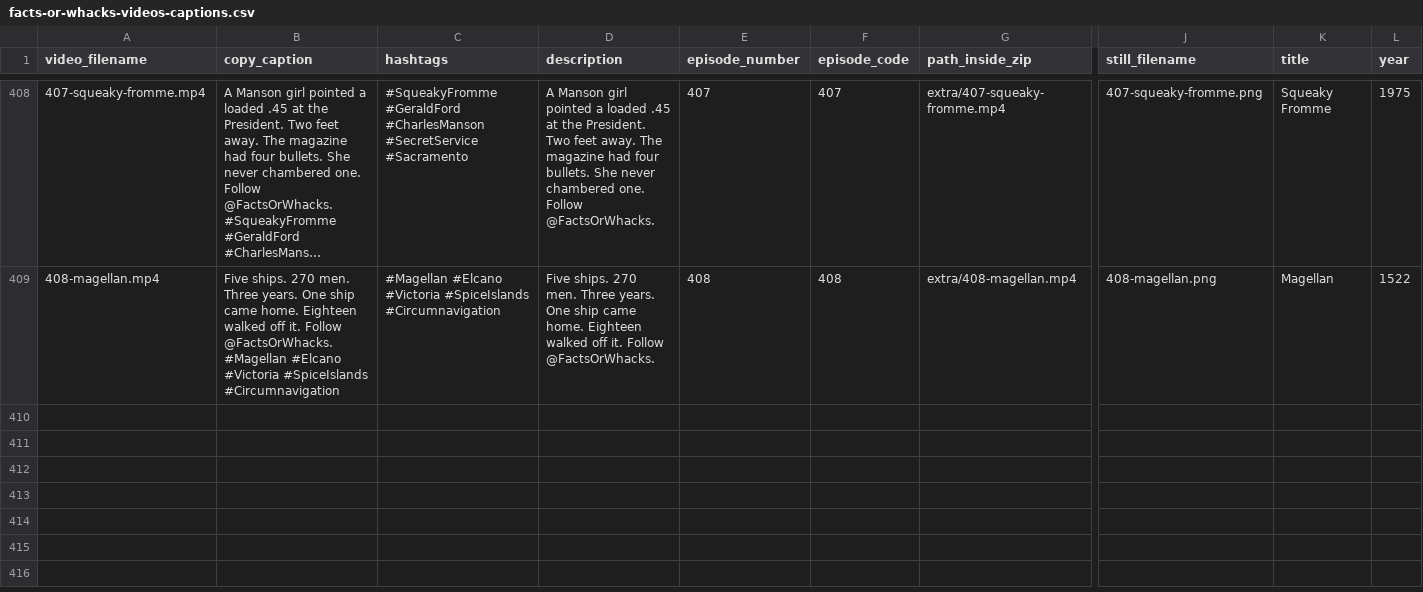
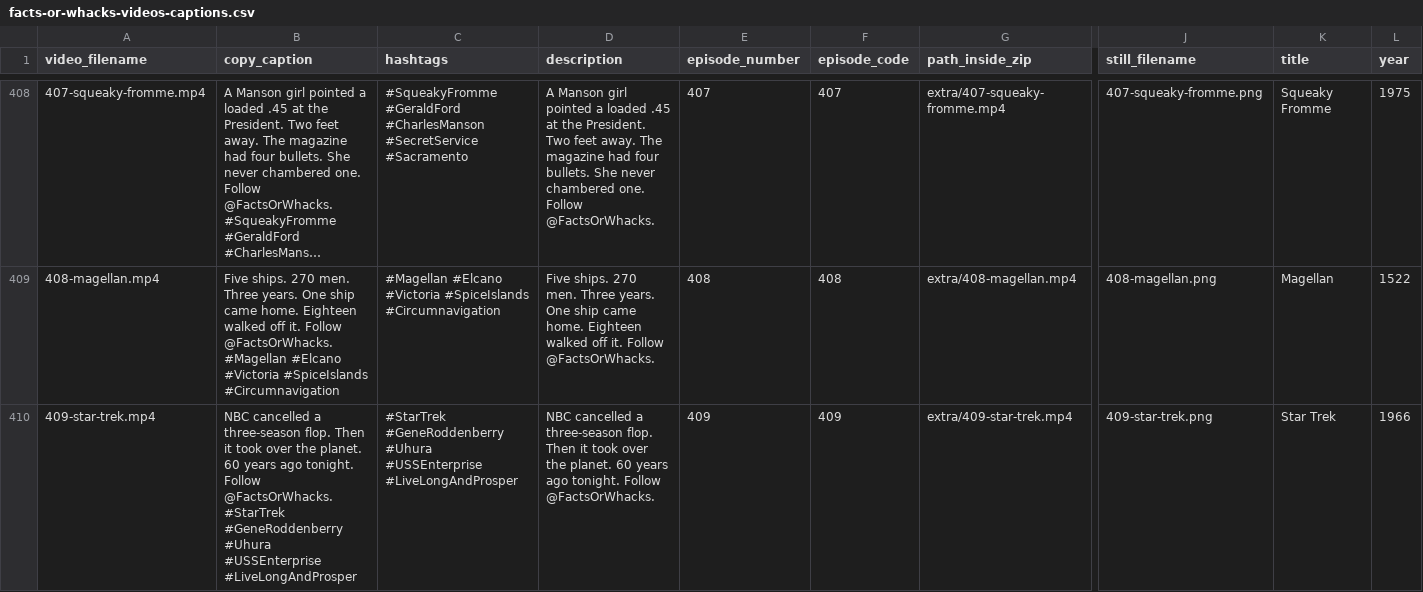
Before and after one commit to MrDraftChaff-exe/Advent-of-Code-Excercises, a CSV file: public/catalog/facts-or-whacks-videos-captions.csv, drawn as a sheet; only a part is shown, gaps mark what is left out; long unchanged cells end in …; rows hold the shown columns only; the diff names each change by its address in the sheet, - before the commit and + after, or states it on an @@ line.

```diff
--- a/public/catalog/facts-or-whacks-videos-captions.csv
+++ b/public/catalog/facts-or-whacks-videos-captions.csv
+row 410: 409-star-trek.mp4 | NBC cancelled a three-season flop. Then it took over the planet. 60 years ago tonight. Follow @FactsOrWhacks. #StarTrek #GeneRoddenberry #Uhura #USSEnterprise #LiveLongAndProsper | #StarTrek #GeneRoddenberry #Uhura #USSEnterprise #LiveLongAndProsper | NBC cancelled a three-season flop. Then it took over the planet. 60 years ago tonight. Follow @FactsOrWhacks. | 409 | 409 | extra/409-star-trek.mp4 | 409-star-trek.png | Star Trek | 1966
```
Also changed, not shown: 15 other files.
